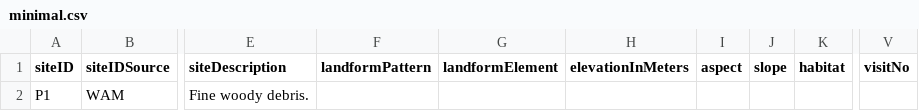
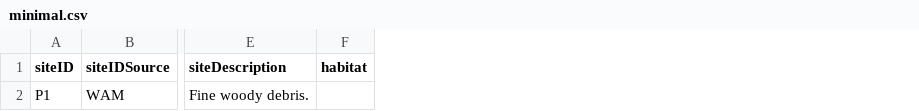
Before and after one commit to gaiaresources/abis-mapping, a CSV file: abis_mapping/templates/survey_site_data/examples/minimal.csv, drawn as a sheet; only a part is shown, gaps mark what is left out; the diff names each change by its address in the sheet, - before the commit and + after, or states it on an @@ line.

```diff
--- a/abis_mapping/templates/survey_site_data/examples/minimal.csv
+++ b/abis_mapping/templates/survey_site_data/examples/minimal.csv
-column F (landformPattern), empty
-column G (landformElement), empty
-column H (elevationInMeters), empty
-column I (aspect), empty
-column J (slope), empty
-column V (visitNo), empty
```
Also changed, not shown: abis_mapping/templates/survey_site_data/survey_site_data.csv, 1 other file.
